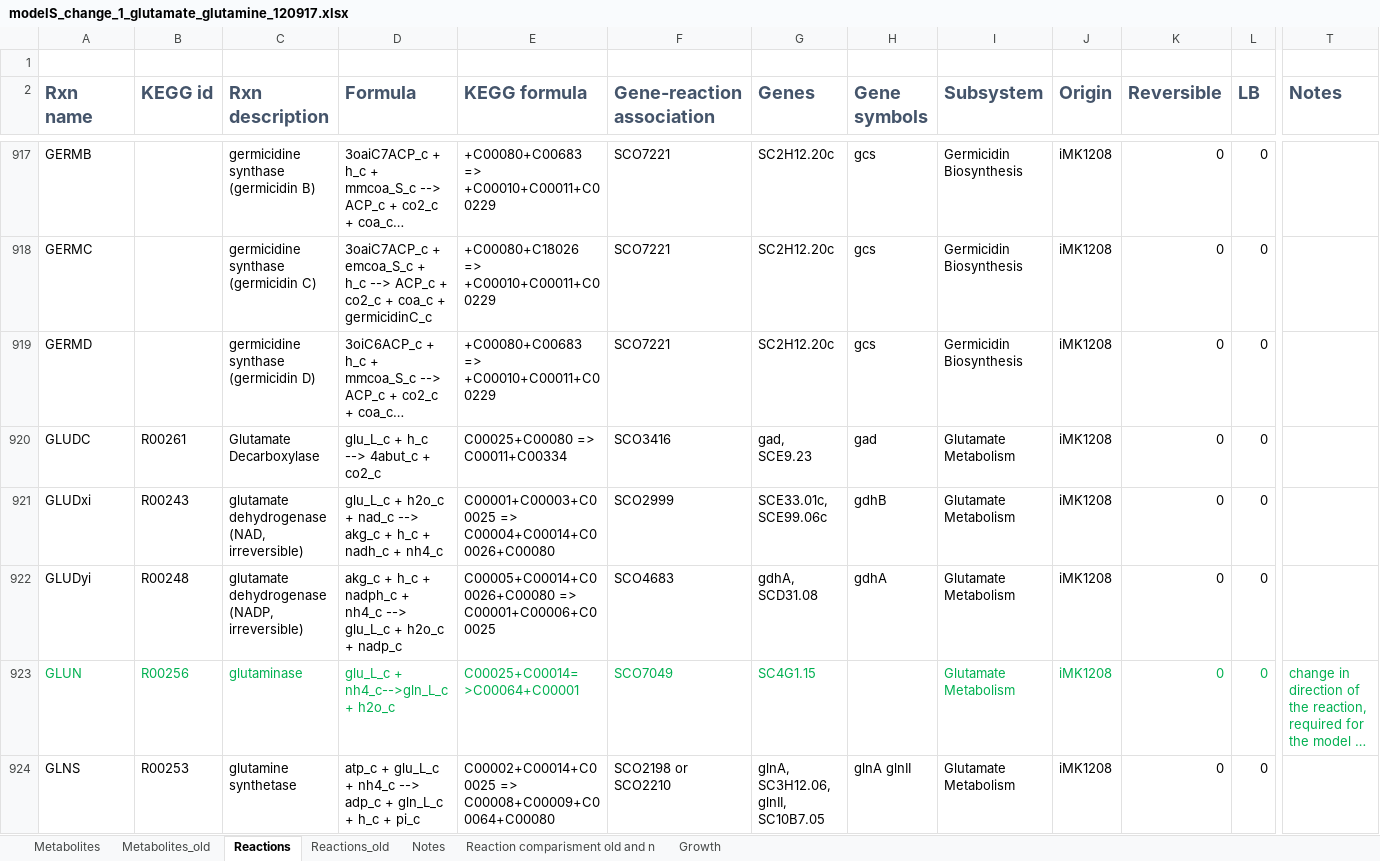
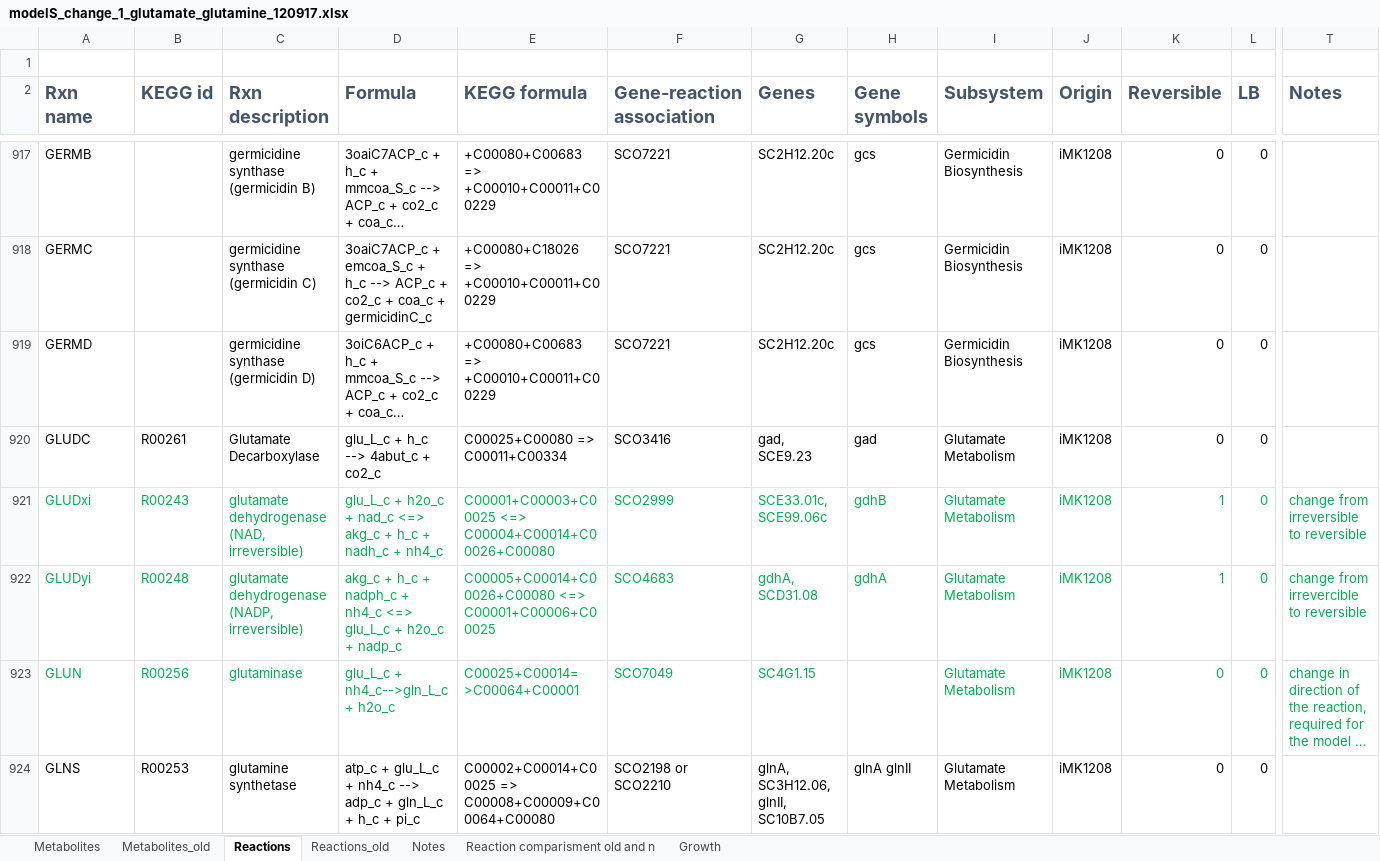
Before and after one commit to tjasakumelj/gem_sco, an Excel workbook: modelS_change_1_glutamate_glutamine_120917.xlsx, sheet Reactions, drawn as a sheet; only a part is shown, gaps mark what is left out; long unchanged cells end in …; values as stored, in another font and other column widths than the file's, no borders; conditional formats not drawn; the diff covers the shown part only; the diff names each change by its address in the sheet, - before the commit and + after, or states it on an @@ line.

Commit message:
Add files via upload

```diff
--- a/modelS_change_1_glutamate_glutamine_120917.xlsx (sheet Reactions)
+++ b/modelS_change_1_glutamate_glutamine_120917.xlsx (sheet Reactions)
-A921:L922 text colour: black
+A921:L922 text colour: #00B050
-D921 (Formula): …+ nad_c --> akg_c +…
+D921 (Formula): …+ nad_c <=> akg_c +…
-E921 (KEGG formula): C00001+C00003+C00025 => C00004+C00014+C00026+C00080
+E921 (KEGG formula): C00001+C00003+C00025 <=> C00004+C00014+C00026+C00080
-K921:K922 (Reversible): 0
+K921:K922 (Reversible): 1
-T921 (Notes): (empty)
+T921 (Notes): change from irreversible to reversible
-D922 (Formula): …+ nh4_c --> glu_L_c +…
+D922 (Formula): …+ nh4_c <=> glu_L_c +…
-E922 (KEGG formula): C00005+C00014+C00026+C00080 => C00001+C00006+C00025
+E922 (KEGG formula): C00005+C00014+C00026+C00080 <=> C00001+C00006+C00025
-T922 (Notes): (empty)
+T922 (Notes): change from irrevercible to reversible
```
Also changed, not shown: 3 edited cells and cell formats elsewhere in this sheet.
